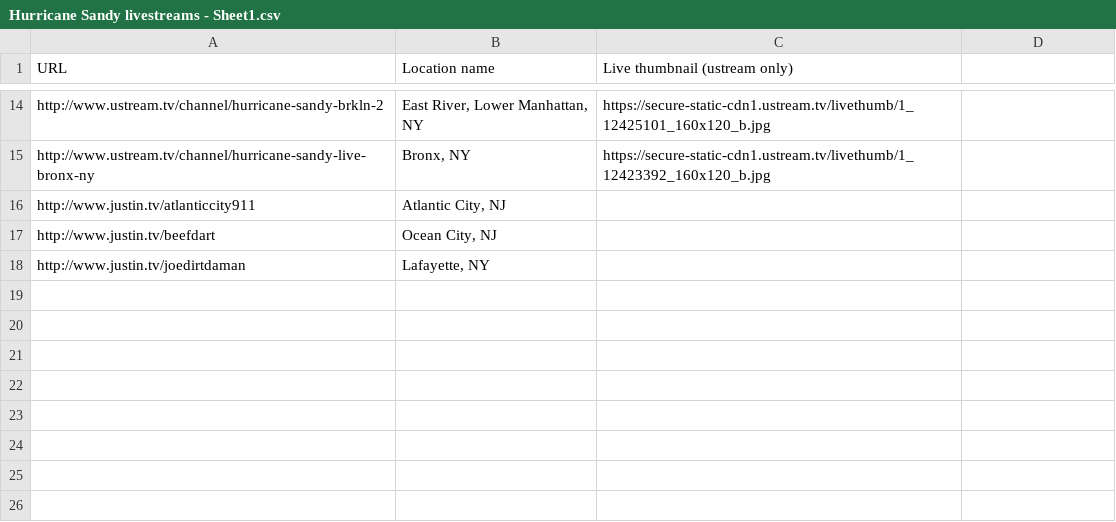
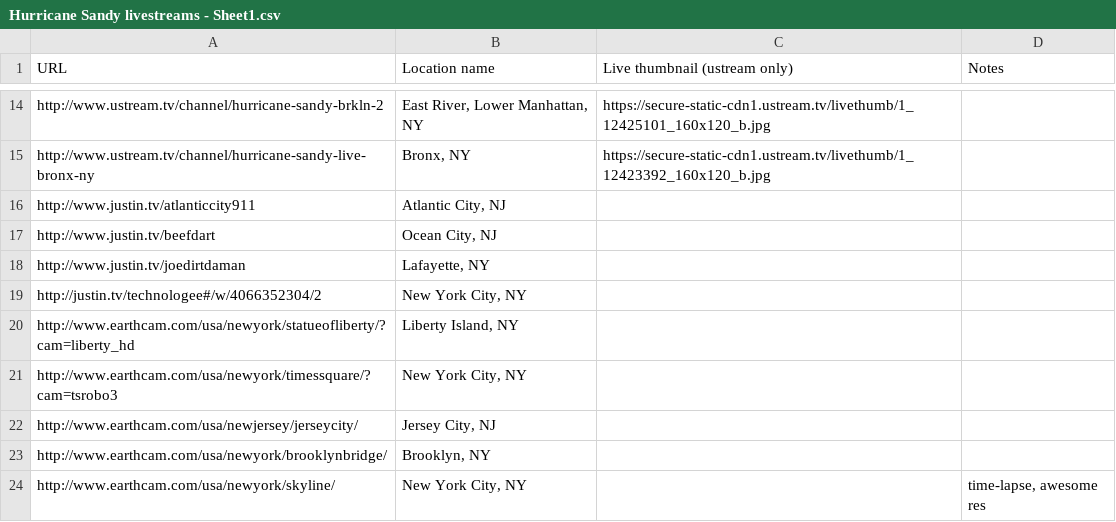
Before and after one commit to yourcelf/sandystreamsmap, a CSV file: Hurricane Sandy livestreams - Sheet1.csv, drawn as a sheet; only a part is shown, gaps mark what is left out; the diff names each change by its address in the sheet, - before the commit and + after, or states it on an @@ line.

Commit message:
Add earthcam's.

```diff
--- a/Hurricane Sandy livestreams - Sheet1.csv
+++ b/Hurricane Sandy livestreams - Sheet1.csv
-D1: (empty)
+D1: Notes
+row 19: http://justin.tv/technologee#/w/4066352304/2 | New York City, NY
+row 20: http://www.earthcam.com/usa/newyork/statueofliberty/?cam=liberty_hd | Liberty Island, NY
+row 21: http://www.earthcam.com/usa/newyork/timessquare/?cam=tsrobo3 | New York City, NY
+row 22: http://www.earthcam.com/usa/newjersey/jerseycity/ | Jersey City, NJ
+row 23: http://www.earthcam.com/usa/newyork/brooklynbridge/ | Brooklyn, NY
+row 24: http://www.earthcam.com/usa/newyork/skyline/ | New York City, NY |  | time-lapse, awesome res
```
Also changed, not shown: 7 other files.
